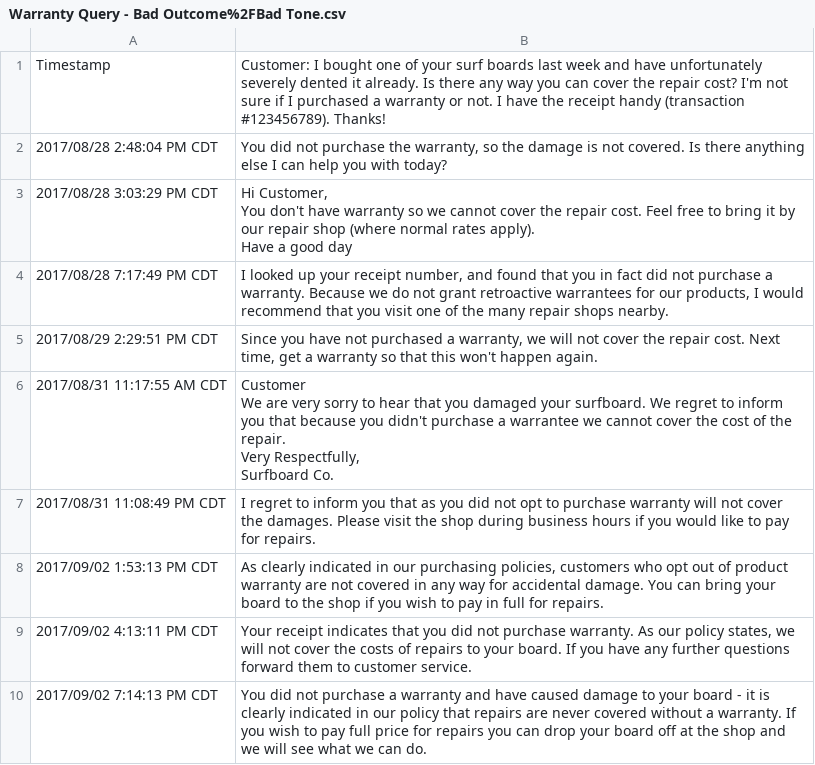
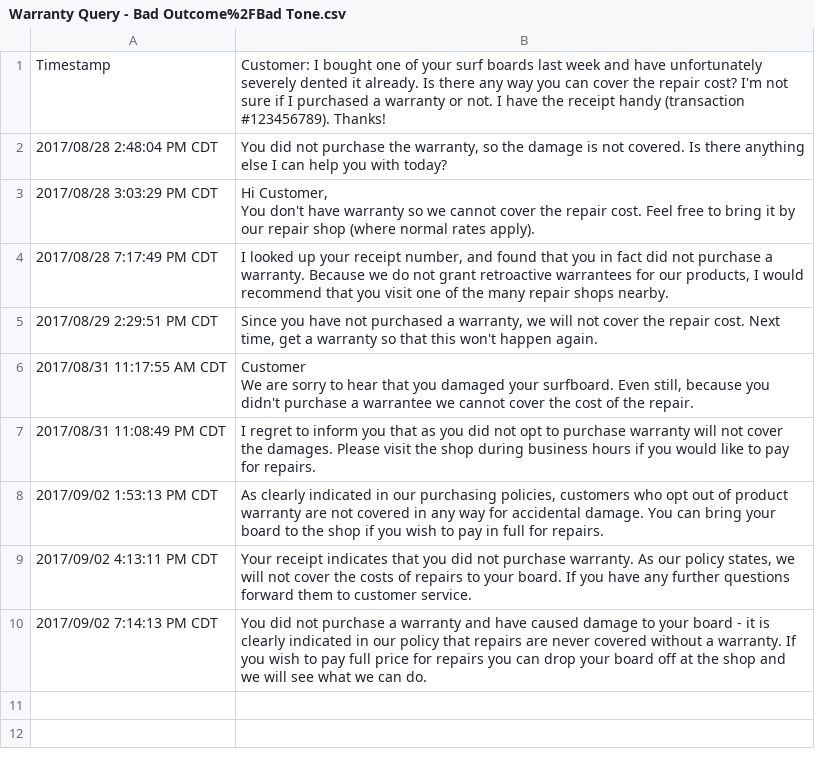
Before and after one commit to ACC25/wakaru-backend, a CSV file: db/stats/responses/Warranty Query - Bad Outcome%2FBad Tone.csv, drawn as a sheet; ↵ is a line break in a cell; the diff names each change by its address in the sheet, - before the commit and + after, or states it on an @@ line.

```diff
--- a/db/stats/responses/Warranty Query - Bad Outcome%2FBad Tone.csv
+++ b/db/stats/responses/Warranty Query - Bad Outcome%2FBad Tone.csv
-B3: …rates apply). ↵ Have a good day
+B3: …rates apply).
-B6: …We are very sorry to hear that you damaged your surfboard. We regret to inform you that because you didn't purchase a warrantee we cannot cover the cost of the repair. ↵ Very Respectfully, ↵ Surfboard Co.
+B6: …We are sorry to hear that you damaged your surfboard. Even still, because you didn't purchase a warrantee we cannot cover the cost of the repair.
```
Also changed, not shown: db/stats/responses/Wait Times Query - Bad Outcome%2FBad Tone.csv, 6 other files.
